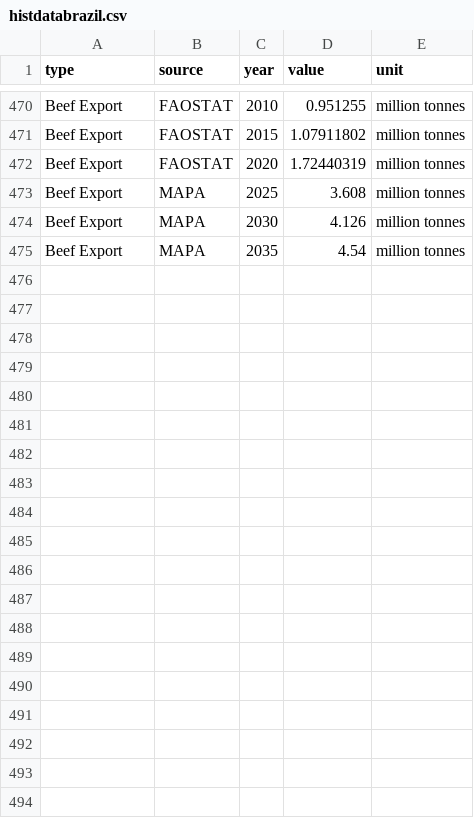
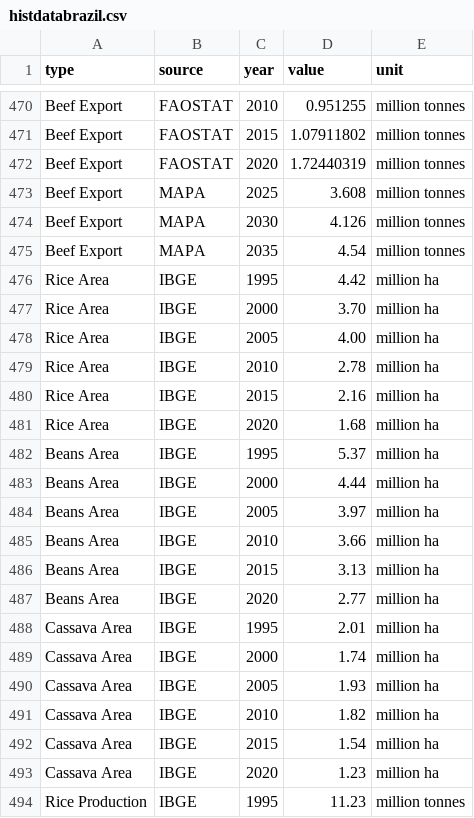
Before and after one commit to wscosta/fable-scenario-comparison-brazil, a CSV file: data/csv/histdatabrazil.csv, drawn as a sheet; only a part is shown, gaps mark what is left out; the diff covers the shown part only; the diff names each change by its address in the sheet, - before the commit and + after, or states it on an @@ line.

Commit message:
Add UP51b scenarios and Rice, Dry Beans and Cassava to the Crops tab
- UP51b (Current Trends + NDC) added as the newest calibration; extend the scenario palette to 12 colours so 11 scenarios stay distinguishable
- Crops tab: Rice, Dry Beans and Cassava (after Soybeans, Corn, Sugarcane), with IBGE historical area/production rows added to histdatabrazil.csv
- Ignore Excel lock files (~$*)

```diff
--- a/data/csv/histdatabrazil.csv
+++ b/data/csv/histdatabrazil.csv
+row 476: Rice Area | IBGE | 1995 | 4.42 | million ha
+row 477: Rice Area | IBGE | 2000 | 3.70 | million ha
+row 478: Rice Area | IBGE | 2005 | 4.00 | million ha
+row 479: Rice Area | IBGE | 2010 | 2.78 | million ha
+row 480: Rice Area | IBGE | 2015 | 2.16 | million ha
+row 481: Rice Area | IBGE | 2020 | 1.68 | million ha
+row 482: Beans Area | IBGE | 1995 | 5.37 | million ha
+row 483: Beans Area | IBGE | 2000 | 4.44 | million ha
+row 484: Beans Area | IBGE | 2005 | 3.97 | million ha
+row 485: Beans Area | IBGE | 2010 | 3.66 | million ha
+row 486: Beans Area | IBGE | 2015 | 3.13 | million ha
+row 487: Beans Area | IBGE | 2020 | 2.77 | million ha
+row 488: Cassava Area | IBGE | 1995 | 2.01 | million ha
+row 489: Cassava Area | IBGE | 2000 | 1.74 | million ha
+row 490: Cassava Area | IBGE | 2005 | 1.93 | million ha
+row 491: Cassava Area | IBGE | 2010 | 1.82 | million ha
+row 492: Cassava Area | IBGE | 2015 | 1.54 | million ha
+row 493: Cassava Area | IBGE | 2020 | 1.23 | million ha
+row 494: Rice Production | IBGE | 1995 | 11.23 | million tonnes
```
Also changed, not shown: 17 added rows elsewhere in this file, data/xlsx/scenarios.csv, 5 other files.
